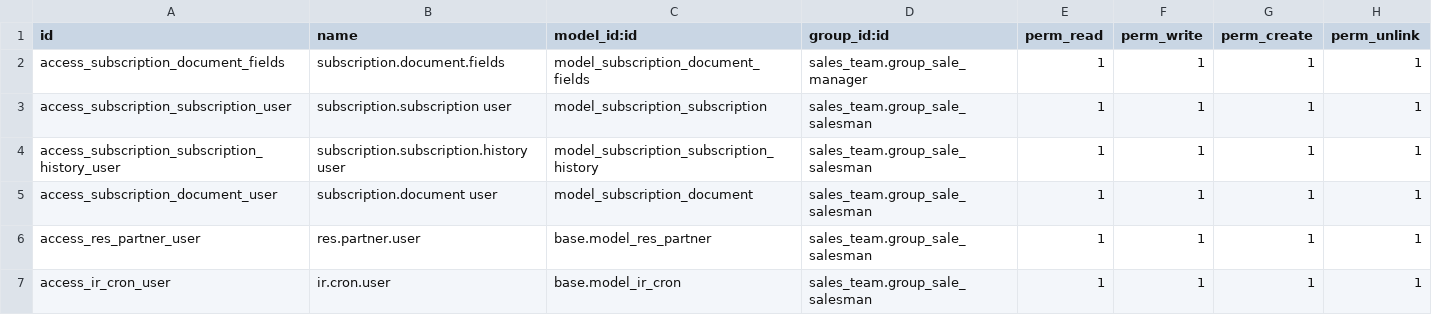
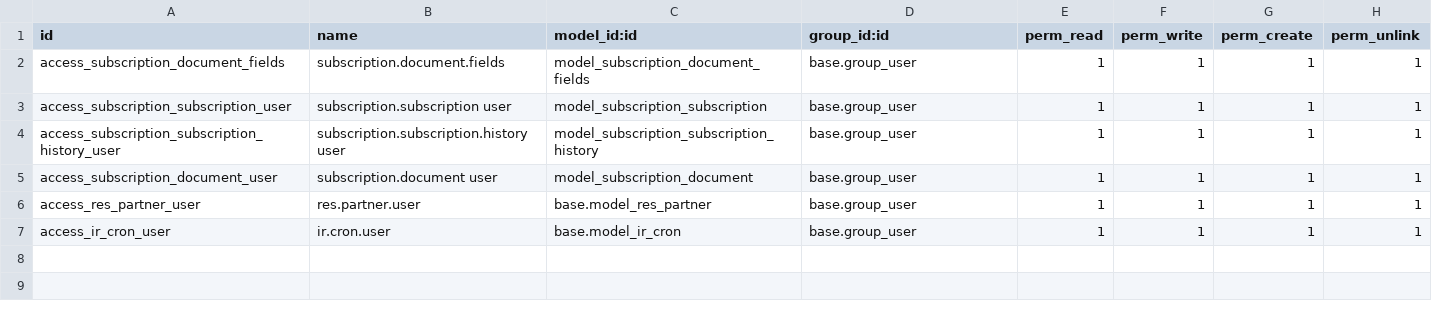
Before and after one commit to cogitoweb/OCB, a CSV file: addons/subscription/security/ir.model.access.csv, drawn as a sheet.

Commit message:
[IMP] subscription: Move access rights to base.group_user

```diff
--- a/addons/subscription/security/ir.model.access.csv
+++ b/addons/subscription/security/ir.model.access.csv
@@ -1,7 +1,7 @@
 id,name,model_id:id,group_id:id,perm_read,perm_write,perm_create,perm_unlink
-access_subscription_document_fields,subscription.document.fields,model_subscription_document_fields,sales_team.group_sale_manager,1,1,1,1
-access_subscription_subscription_user,subscription.subscription user,model_subscription_subscription,sales_team.group_sale_salesman,1,1,1,1
-access_subscription_subscription_history_user,subscription.subscription.history user,model_subscription_subscription_history,sales_team.group_sale_salesman,1,1,1,1
-access_subscription_document_user,subscription.document user,model_subscription_document,sales_team.group_sale_salesman,1,1,1,1
-access_res_partner_user,res.partner.user,base.model_res_partner,sales_team.group_sale_salesman,1,1,1,1
-access_ir_cron_user,ir.cron.user,base.model_ir_cron,sales_team.group_sale_salesman,1,1,1,1
+access_subscription_document_fields,subscription.document.fields,model_subscription_document_fields,base.group_user,1,1,1,1
+access_subscription_subscription_user,subscription.subscription user,model_subscription_subscription,base.group_user,1,1,1,1
+access_subscription_subscription_history_user,subscription.subscription.history user,model_subscription_subscription_history,base.group_user,1,1,1,1
+access_subscription_document_user,subscription.document user,model_subscription_document,base.group_user,1,1,1,1
+access_res_partner_user,res.partner.user,base.model_res_partner,base.group_user,1,1,1,1
+access_ir_cron_user,ir.cron.user,base.model_ir_cron,base.group_user,1,1,1,1
```
Also changed, not shown: 2 other files.
